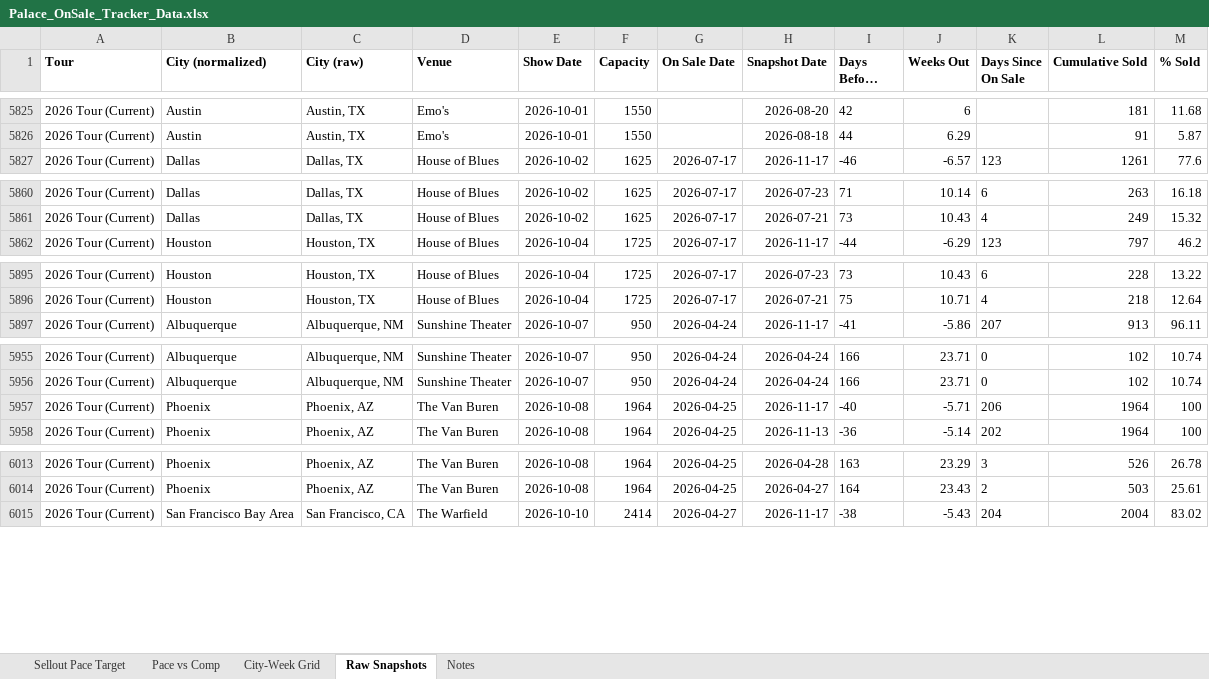
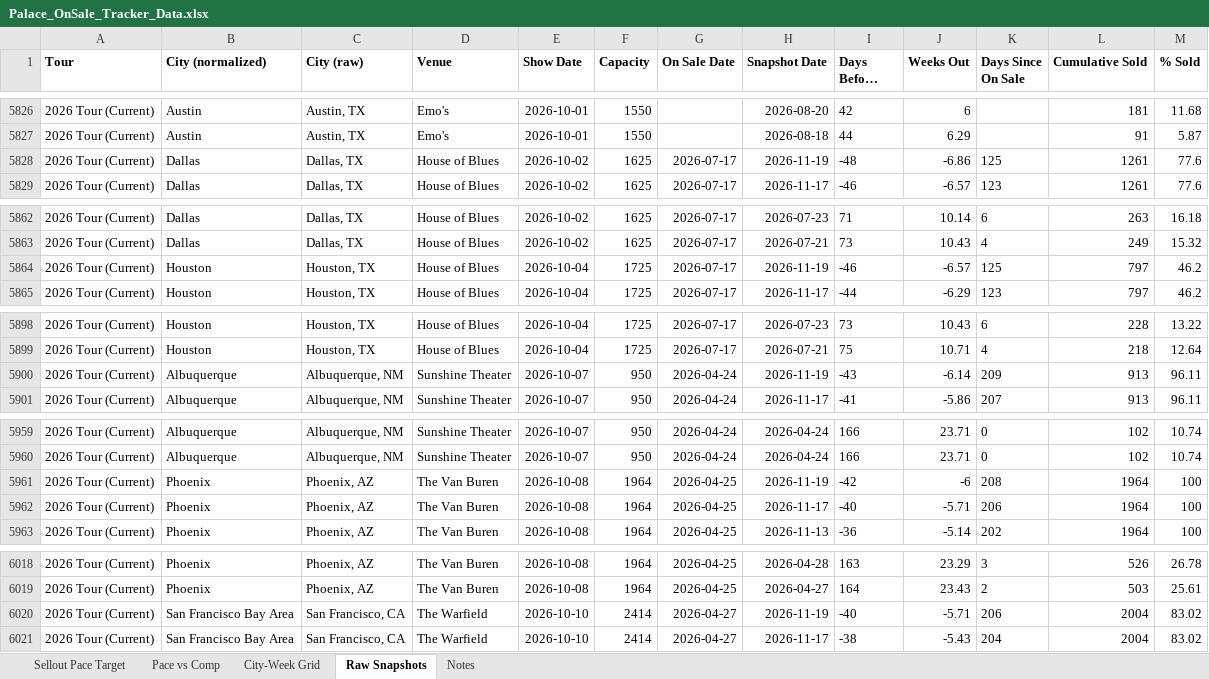
Before and after one commit to mikegtsc/palace-tracker, an Excel workbook: us-canada/Palace_OnSale_Tracker_Data.xlsx, sheet Raw Snapshots, drawn as a sheet; only a part is shown, gaps mark what is left out; long unchanged cells end in …; values as stored, in another font and other column widths than the file's, no borders; the diff covers the shown part only; the diff names each change by its address in the sheet, - before the commit and + after, or states it on an @@ line.

```diff
--- a/us-canada/Palace_OnSale_Tracker_Data.xlsx (sheet Raw Snapshots)
+++ b/us-canada/Palace_OnSale_Tracker_Data.xlsx (sheet Raw Snapshots)
+row 5828: 2026 Tour (Current) | Dallas | Dallas, TX | House of Blues | 2026-10-02 | 1625 | 2026-07-17 | 2026-11-19 | -48 | -6.86 | 125 | 1261 | 77.6
+row 5864: 2026 Tour (Current) | Houston | Houston, TX | House of Blues | 2026-10-04 | 1725 | 2026-07-17 | 2026-11-19 | -46 | -6.57 | 125 | 797 | 46.2
+row 5900: 2026 Tour (Current) | Albuquerque | Albuquerque, NM | Sunshine Theater | 2026-10-07 | 950 | 2026-04-24 | 2026-11-19 | -43 | -6.14 | 209 | 913 | 96.11
+row 5961: 2026 Tour (Current) | Phoenix | Phoenix, AZ | The Van Buren | 2026-10-08 | 1964 | 2026-04-25 | 2026-11-19 | -42 | -6 | 208 | 1964 | 100
+row 6020: 2026 Tour (Current) | San Francisco Bay Area | San Francisco, CA | The Warfield | 2026-10-10 | 2414 | 2026-04-27 | 2026-11-19 | -40 | -5.71 | 206 | 2004 | 83.02
```
Also changed, not shown: 24 added rows elsewhere in this sheet, sheet Sellout Pace Target, sheet Pace vs Comp, sheet Notes, sheet City-Week Grid, 1 other file.
